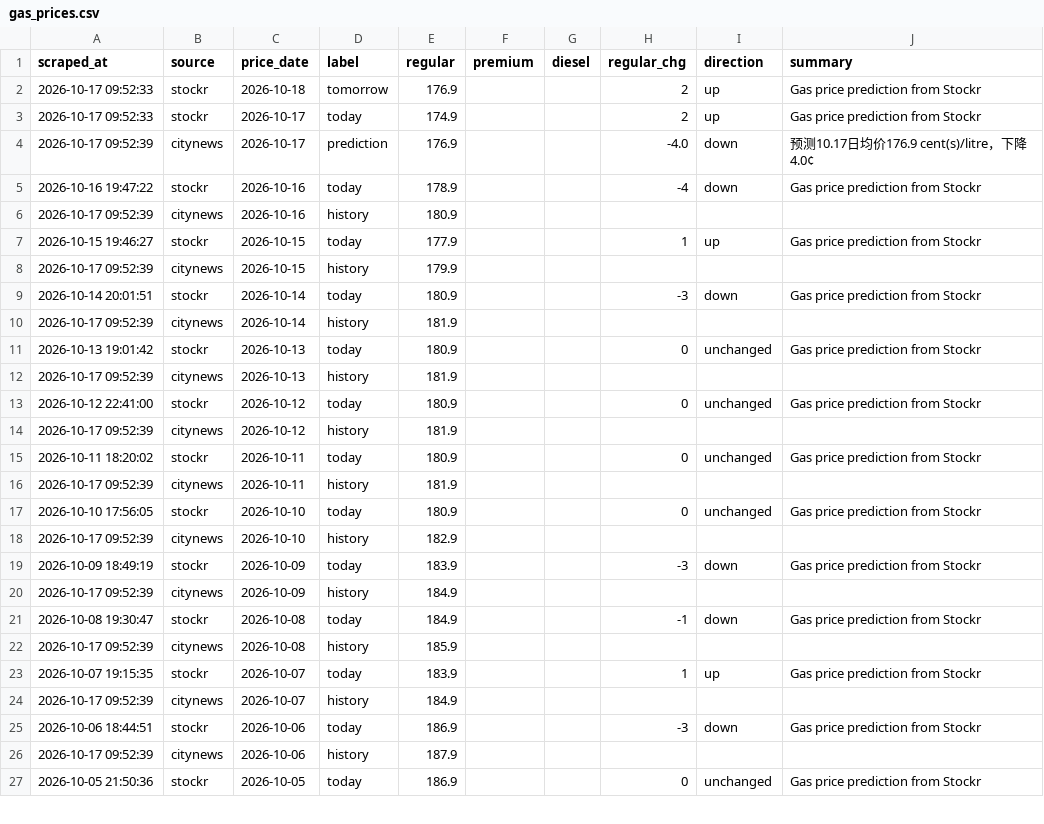
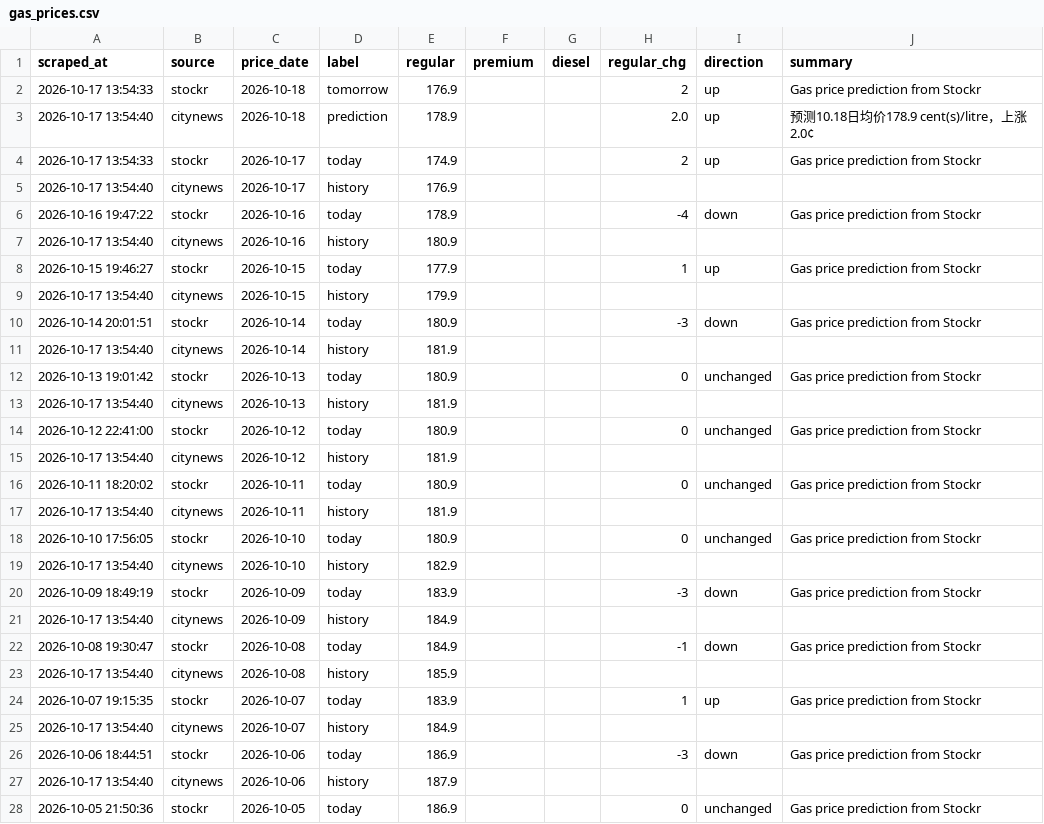
Before and after one commit to alecaloha/gaswise, a CSV file: gas_prices.csv, drawn as a sheet; only a part is shown; the diff covers the shown part only.

```diff
--- a/gas_prices.csv
+++ b/gas_prices.csv
@@ -1,27 +1,28 @@
 scraped_at,source,price_date,label,regular,premium,diesel,regular_chg,direction,summary
-2026-10-17 09:52:33,stockr,2026-10-18,tomorrow,176.9,,,2,up,Gas price prediction from Stockr
-2026-10-17 09:52:33,stockr,2026-10-17,today,174.9,,,2,up,Gas price prediction from Stockr
-2026-10-17 09:52:39,citynews,2026-10-17,prediction,176.9,,,-4.0,down,预测10.17日均价176.9 cent(s)/litre，下降4.0¢
+2026-10-17 13:54:33,stockr,2026-10-18,tomorrow,176.9,,,2,up,Gas price prediction from Stockr
+2026-10-17 13:54:40,citynews,2026-10-18,prediction,178.9,,,2.0,up,预测10.18日均价178.9 cent(s)/litre，上涨2.0¢
+2026-10-17 13:54:33,stockr,2026-10-17,today,174.9,,,2,up,Gas price prediction from Stockr
+2026-10-17 13:54:40,citynews,2026-10-17,history,176.9,,,,,
 2026-10-16 19:47:22,stockr,2026-10-16,today,178.9,,,-4,down,Gas price prediction from Stockr
-2026-10-17 09:52:39,citynews,2026-10-16,history,180.9,,,,,
+2026-10-17 13:54:40,citynews,2026-10-16,history,180.9,,,,,
 2026-10-15 19:46:27,stockr,2026-10-15,today,177.9,,,1,up,Gas price prediction from Stockr
-2026-10-17 09:52:39,citynews,2026-10-15,history,179.9,,,,,
+2026-10-17 13:54:40,citynews,2026-10-15,history,179.9,,,,,
 2026-10-14 20:01:51,stockr,2026-10-14,today,180.9,,,-3,down,Gas price prediction from Stockr
-2026-10-17 09:52:39,citynews,2026-10-14,history,181.9,,,,,
+2026-10-17 13:54:40,citynews,2026-10-14,history,181.9,,,,,
 2026-10-13 19:01:42,stockr,2026-10-13,today,180.9,,,0,unchanged,Gas price prediction from Stockr
-2026-10-17 09:52:39,citynews,2026-10-13,history,181.9,,,,,
+2026-10-17 13:54:40,citynews,2026-10-13,history,181.9,,,,,
 2026-10-12 22:41:00,stockr,2026-10-12,today,180.9,,,0,unchanged,Gas price prediction from Stockr
-2026-10-17 09:52:39,citynews,2026-10-12,history,181.9,,,,,
+2026-10-17 13:54:40,citynews,2026-10-12,history,181.9,,,,,
 2026-10-11 18:20:02,stockr,2026-10-11,today,180.9,,,0,unchanged,Gas price prediction from Stockr
-2026-10-17 09:52:39,citynews,2026-10-11,history,181.9,,,,,
+2026-10-17 13:54:40,citynews,2026-10-11,history,181.9,,,,,
 2026-10-10 17:56:05,stockr,2026-10-10,today,180.9,,,0,unchanged,Gas price prediction from Stockr
-2026-10-17 09:52:39,citynews,2026-10-10,history,182.9,,,,,
+2026-10-17 13:54:40,citynews,2026-10-10,history,182.9,,,,,
 2026-10-09 18:49:19,stockr,2026-10-09,today,183.9,,,-3,down,Gas price prediction from Stockr
-2026-10-17 09:52:39,citynews,2026-10-09,history,184.9,,,,,
+2026-10-17 13:54:40,citynews,2026-10-09,history,184.9,,,,,
 2026-10-08 19:30:47,stockr,2026-10-08,today,184.9,,,-1,down,Gas price prediction from Stockr
-2026-10-17 09:52:39,citynews,2026-10-08,history,185.9,,,,,
+2026-10-17 13:54:40,citynews,2026-10-08,history,185.9,,,,,
 2026-10-07 19:15:35,stockr,2026-10-07,today,183.9,,,1,up,Gas price prediction from Stockr
-2026-10-17 09:52:39,citynews,2026-10-07,history,184.9,,,,,
+2026-10-17 13:54:40,citynews,2026-10-07,history,184.9,,,,,
 2026-10-06 18:44:51,stockr,2026-10-06,today,186.9,,,-3,down,Gas price prediction from Stockr
-2026-10-17 09:52:39,citynews,2026-10-06,history,187.9,,,,,
+2026-10-17 13:54:40,citynews,2026-10-06,history,187.9,,,,,
 2026-10-05 21:50:36,stockr,2026-10-05,today,186.9,,,0,unchanged,Gas price prediction from Stockr
```
Also changed, not shown: 5 edited cells elsewhere in this file, 1 other file.
